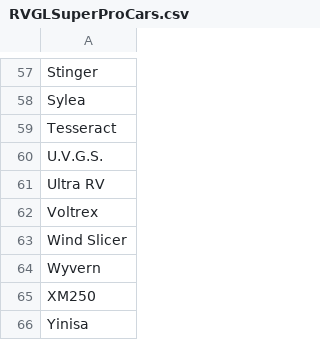
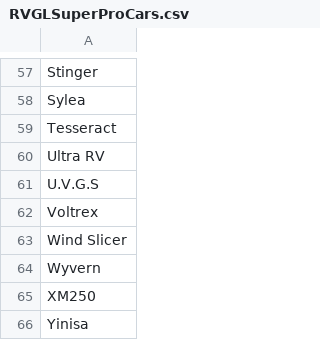
Before and after one commit to HtzKn3bulaR/Toynopoly, a CSV file: Assets/Resources/RVGLSuperProCars.csv, drawn as a sheet; only a part is shown, gaps mark what is left out.

```diff
--- a/Assets/Resources/RVGLSuperProCars.csv
+++ b/Assets/Resources/RVGLSuperProCars.csv
@@ -59,4 +59,4 @@ Sylea
 Tesseract
-U.V.G.S.
 Ultra RV
+U.V.G.S
 Voltrex
```
Also changed, not shown: 22 other files.
